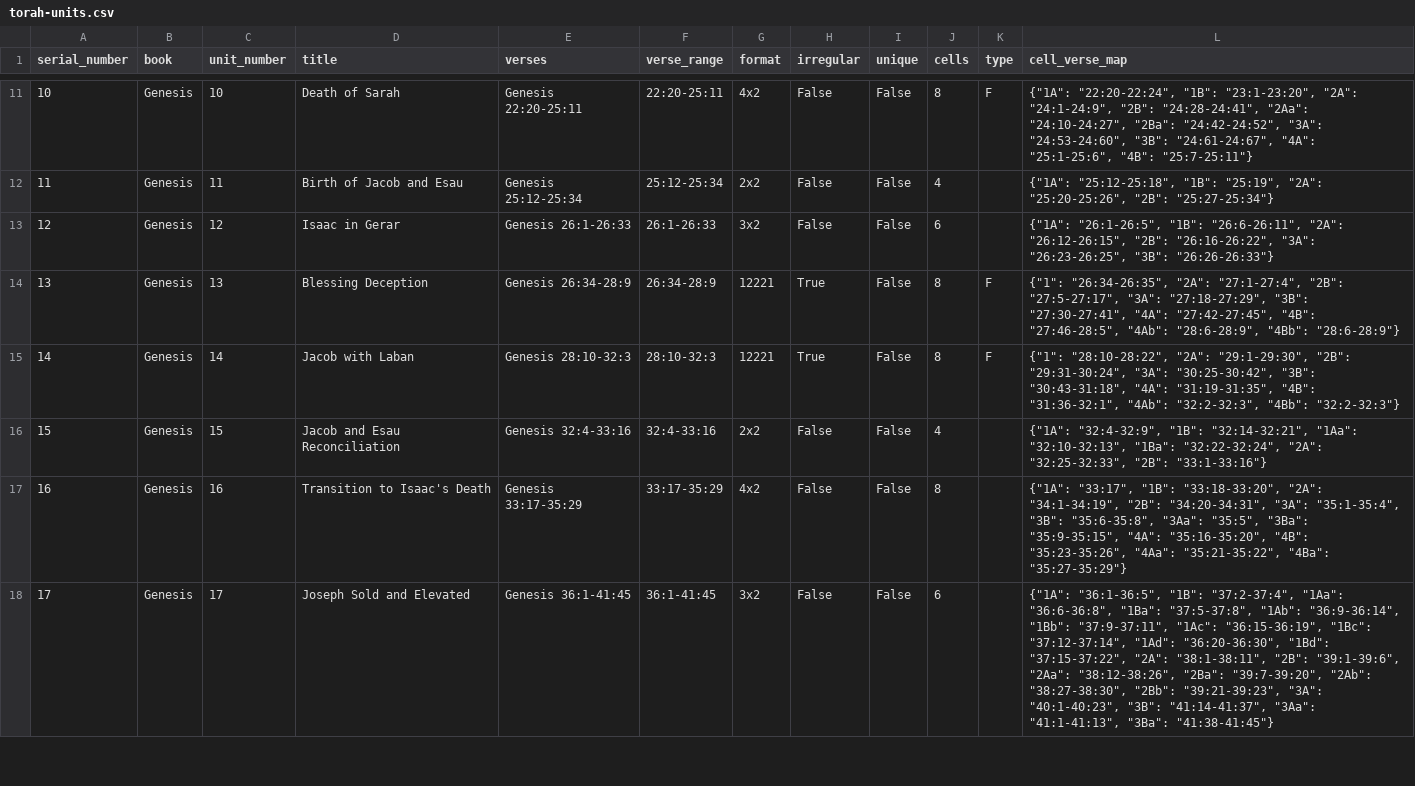
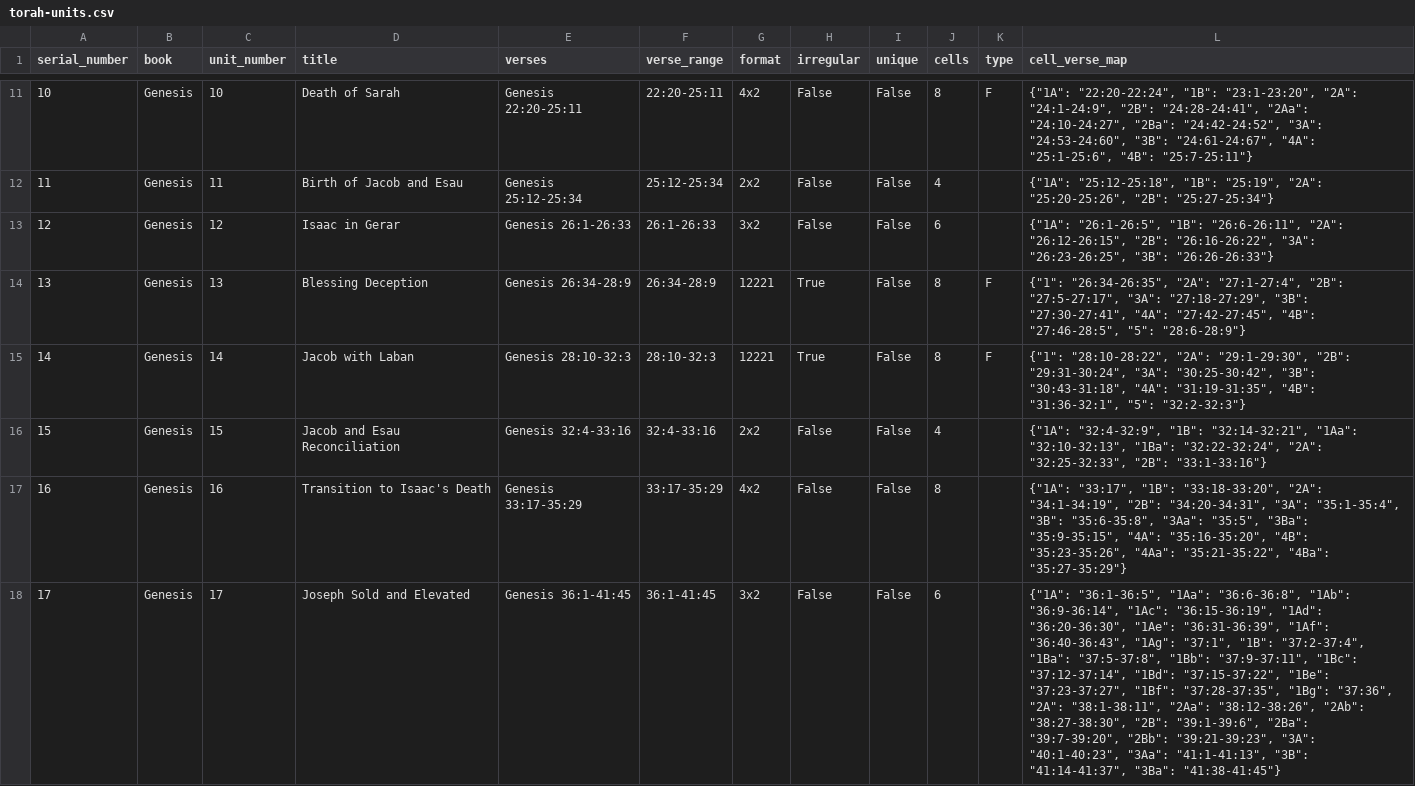
Before and after one commit to moshekline-dev/chaver-site, a CSV file: torah-weave/data/torah-units.csv, drawn as a sheet; only a part is shown, gaps mark what is left out; the diff covers the shown part only; the diff names each change by its address in the sheet, - before the commit and + after, or states it on an @@ line.

```diff
--- a/torah-weave/data/torah-units.csv
+++ b/torah-weave/data/torah-units.csv
-L14 (cell_verse_map): …"4B": "27:46-28:5", "4Ab": "28:6-28:9", "4Bb": "28:6-28:9"}
+L14 (cell_verse_map): …"4B": "27:46-28:5", "5": "28:6-28:9"}
-L15 (cell_verse_map): …"4B": "31:36-32:1", "4Ab": "32:2-32:3", "4Bb": "32:2-32:3"}
+L15 (cell_verse_map): …"4B": "31:36-32:1", "5": "32:2-32:3"}
-L18 (cell_verse_map): {"1A": "36:1-36:5", "1B": "37:2-37:4", "1Aa": "36:6-36:8", "1Ba": "37:5-37:8", "1Ab": "36:9-36:14", "1Bb": "37:9-37:11", "1Ac": "36:15-36:19", "1Bc": "37:12-37:14", "1Ad": "36:20-36:30", "1Bd": "37:15-37:22", "2A": "38:1-38:11", "2B": "39:1-39:6", "2Aa": "38:12-38:26", "2Ba": "39:7-39:20", "2Ab": "38:27-38:30", "2Bb": "39:21-39:23", "3A": "40:1-40:23", "3B": "41:14-41:37", "3Aa": "41:1-41:13", "3Ba": "41:38-41:45"}
+L18 (cell_verse_map): {"1A": "36:1-36:5", "1Aa": "36:6-36:8", "1Ab": "36:9-36:14", "1Ac": "36:15-36:19", "1Ad": "36:20-36:30", "1Ae": "36:31-36:39", "1Af": "36:40-36:43", "1Ag": "37:1", "1B": "37:2-37:4", "1Ba": "37:5-37:8", "1Bb": "37:9-37:11", "1Bc": "37:12-37:14", "1Bd": "37:15-37:22", "1Be": "37:23-37:27", "1Bf": "37:28-37:35", "1Bg": "37:36", "2A": "38:1-38:11", "2Aa": "38:12-38:26", "2Ab": "38:27-38:30", "2B": "39:1-39:6", "2Ba": "39:7-39:20", "2Bb": "39:21-39:23", "3A": "40:1-40:23", "3Aa": "41:1-41:13", "3B": "41:14-41:37", "3Ba": "41:38-41:45"}
```
Also changed, not shown: 25 edited cells elsewhere in this file, 12 other files.
